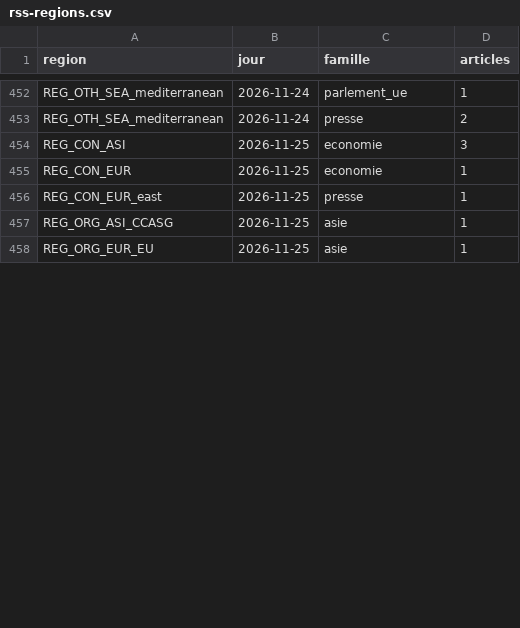
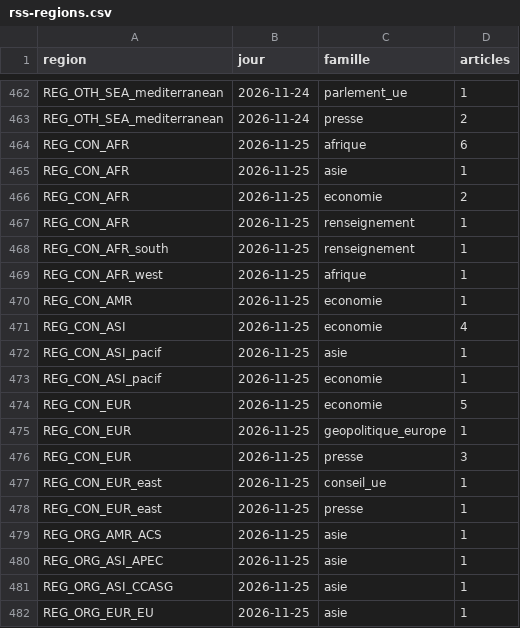
Before and after one commit to Othman-Benbrahim/metac-bot-template, a CSV file: registre/rss-regions.csv, drawn as a sheet; only a part is shown, gaps mark what is left out; the diff covers the shown part only.

```diff
--- a/registre/rss-regions.csv
+++ b/registre/rss-regions.csv
@@ -453,5 +463,19 @@ REG_OTH_SEA_mediterranean,2026-11-24,parlement_ue,1
 REG_OTH_SEA_mediterranean,2026-11-24,presse,2
-REG_CON_ASI,2026-11-25,economie,3
-REG_CON_EUR,2026-11-25,economie,1
+REG_CON_AFR,2026-11-25,afrique,6
+REG_CON_AFR,2026-11-25,asie,1
+REG_CON_AFR,2026-11-25,economie,2
+REG_CON_AFR,2026-11-25,renseignement,1
+REG_CON_AFR_south,2026-11-25,renseignement,1
+REG_CON_AFR_west,2026-11-25,afrique,1
+REG_CON_AMR,2026-11-25,economie,1
+REG_CON_ASI,2026-11-25,economie,4
+REG_CON_ASI_pacif,2026-11-25,asie,1
+REG_CON_ASI_pacif,2026-11-25,economie,1
+REG_CON_EUR,2026-11-25,economie,5
+REG_CON_EUR,2026-11-25,geopolitique_europe,1
+REG_CON_EUR,2026-11-25,presse,3
+REG_CON_EUR_east,2026-11-25,conseil_ue,1
 REG_CON_EUR_east,2026-11-25,presse,1
+REG_ORG_AMR_ACS,2026-11-25,asie,1
+REG_ORG_ASI_APEC,2026-11-25,asie,1
 REG_ORG_ASI_CCASG,2026-11-25,asie,1
```
Also changed, not shown: 23 added rows and 2 edited cells elsewhere in this file, registre/rss-accord.csv, registre/rss-familles.csv, 7 other files.
